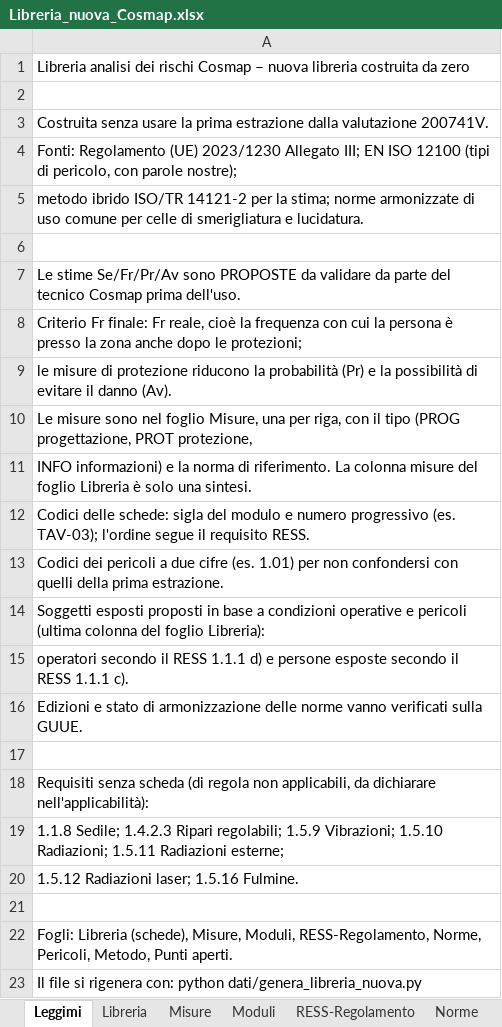
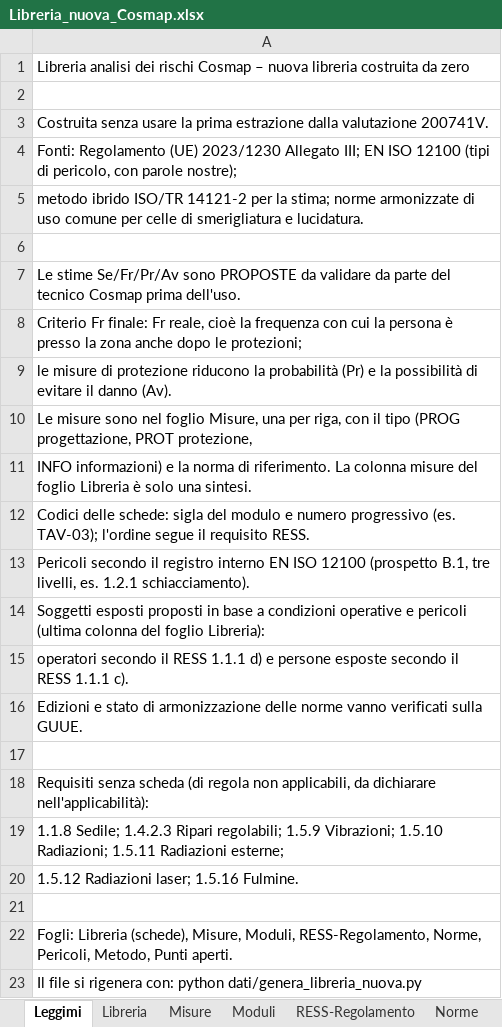
Before and after one commit to MrRight-1973/cosmap-analisi-rischi, an Excel workbook: dati/Libreria_nuova_Cosmap.xlsx, sheet Leggimi, drawn as a sheet; values as stored, in another font and other column widths than the file's, no borders; the diff names each change by its address in the sheet, - before the commit and + after, or states it on an @@ line.

```diff
--- a/dati/Libreria_nuova_Cosmap.xlsx (sheet Leggimi)
+++ b/dati/Libreria_nuova_Cosmap.xlsx (sheet Leggimi)
-A13: Codici dei pericoli a due cifre (es. 1.01) per non confondersi con quelli della prima estrazione.
+A13: Pericoli secondo il registro interno EN ISO 12100 (prospetto B.1, tre livelli, es. 1.2.1 schiacciamento).
```
Also changed, not shown: sheet Pericoli, sheet Libreria, 4 other files.
